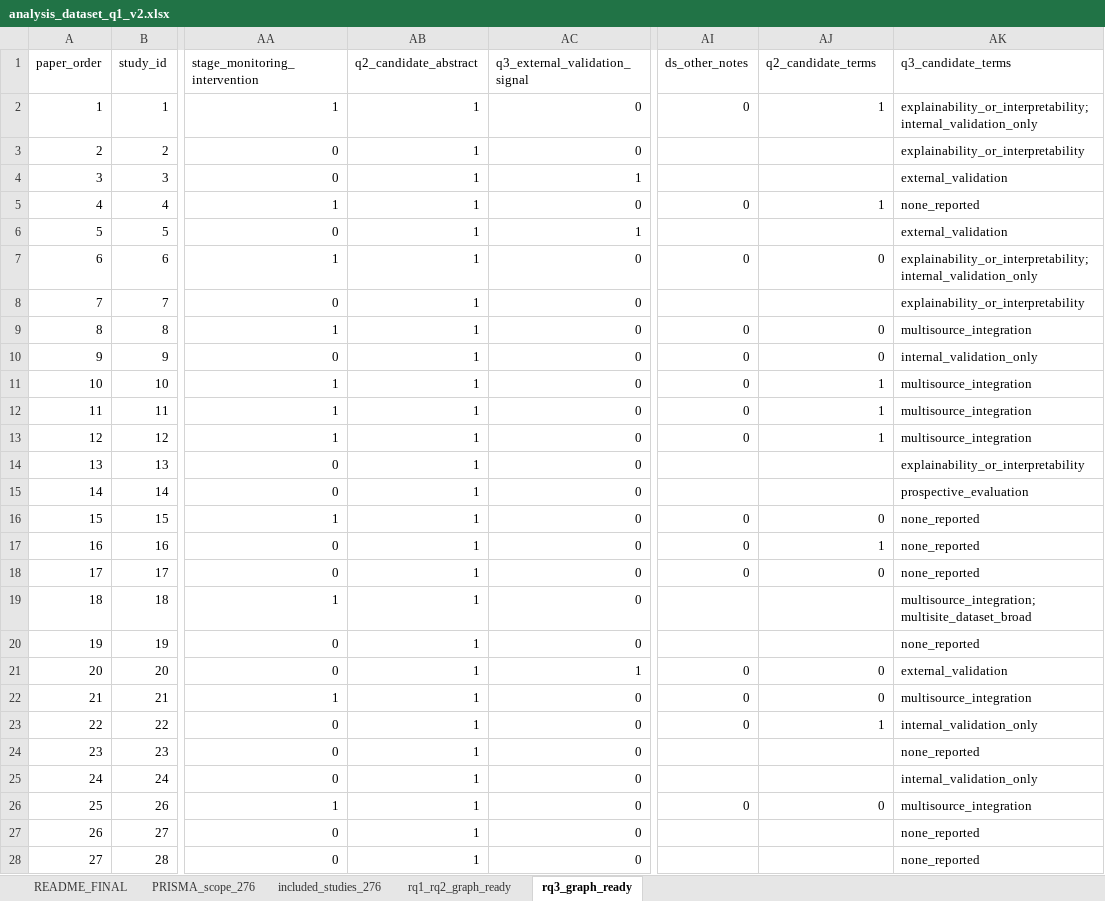
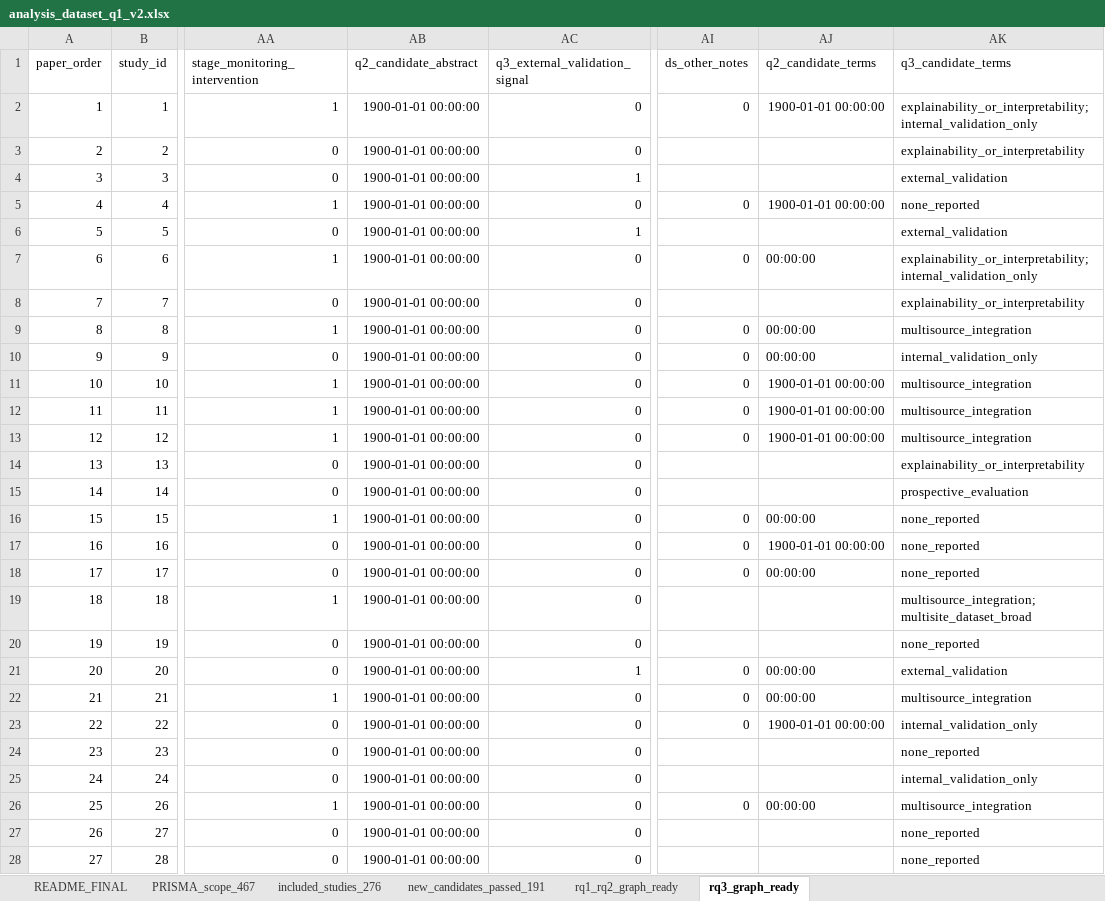
Before and after one commit to jhcapistran/scripts, an Excel workbook: analysis_dataset_q1_v2.xlsx, sheet rq3_graph_ready, drawn as a sheet; only a part is shown, gaps mark what is left out; values as stored, in another font and other column widths than the file's, no borders; the diff covers the shown part only; the diff names each change by its address in the sheet, - before the commit and + after, or states it on an @@ line.

```diff
--- a/analysis_dataset_q1_v2.xlsx (sheet rq3_graph_ready)
+++ b/analysis_dataset_q1_v2.xlsx (sheet rq3_graph_ready)
-sheet tab: PRISMA_scope_276
+sheet tab: PRISMA_scope_467
+sheet tab: new_candidates_passed_191
-AB2:AB28 (q2_candidate_abstract): 1
+AB2:AB28 (q2_candidate_abstract): 1900-01-01 00:00:00
-AJ2 (q2_candidate_terms): 1
+AJ2 (q2_candidate_terms): 1900-01-01 00:00:00
-AJ5 (q2_candidate_terms): 1
+AJ5 (q2_candidate_terms): 1900-01-01 00:00:00
-AJ7 (q2_candidate_terms): 0
+AJ7 (q2_candidate_terms): 00:00:00
-AJ9:AJ10 (q2_candidate_terms): 0
+AJ9:AJ10 (q2_candidate_terms): 00:00:00
-AJ11:AJ13 (q2_candidate_terms): 1
+AJ11:AJ13 (q2_candidate_terms): 1900-01-01 00:00:00
-AJ16 (q2_candidate_terms): 0
+AJ16 (q2_candidate_terms): 00:00:00
-AJ17 (q2_candidate_terms): 1
+AJ17 (q2_candidate_terms): 1900-01-01 00:00:00
-AJ18 (q2_candidate_terms): 0
+AJ18 (q2_candidate_terms): 00:00:00
-AJ21:AJ22 (q2_candidate_terms): 0
+AJ21:AJ22 (q2_candidate_terms): 00:00:00
-AJ23 (q2_candidate_terms): 1
+AJ23 (q2_candidate_terms): 1900-01-01 00:00:00
-AJ26 (q2_candidate_terms): 0
+AJ26 (q2_candidate_terms): 00:00:00
```
Also changed, not shown: 370 edited cells elsewhere in this sheet, sheet rq1_rq2_graph_ready, sheet README_FINAL, sheet PRISMA_scope_467, 5 other files.
